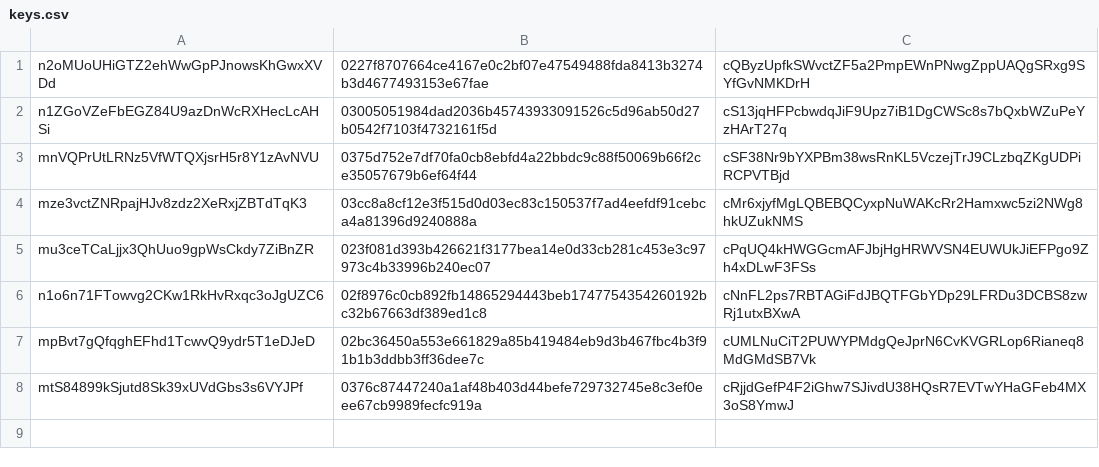
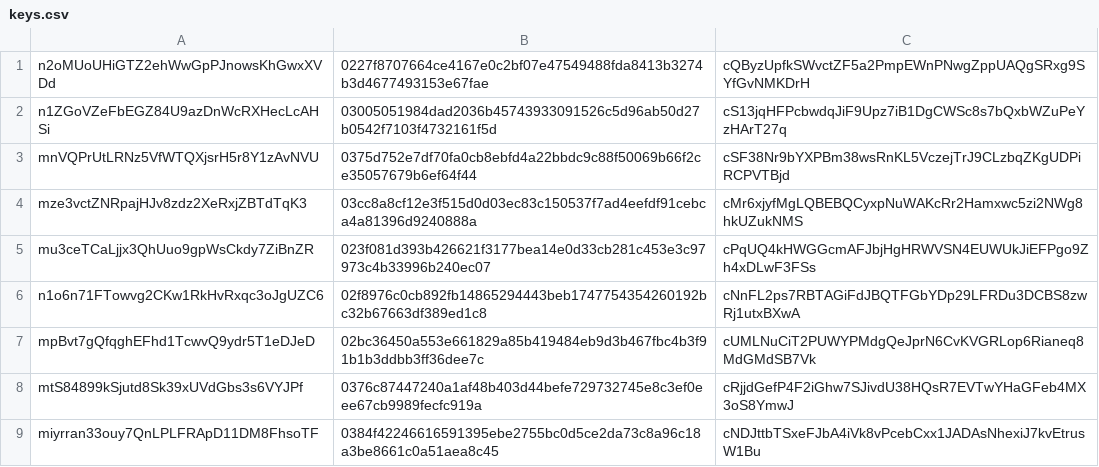
Before and after one commit to m2pathan/bitcoin_ruby_wallet, a CSV file: keys.csv, drawn as a sheet; the diff names each change by its address in the sheet, - before the commit and + after, or states it on an @@ line.

```diff
--- a/keys.csv
+++ b/keys.csv
+row 9: miyrran33ouy7QnLPLFRApD11DM8FhsoTF | 0384f42246616591395ebe2755bc0d5ce2da73c8a96c18a3be8661c0a51aea8c45 | cNDJttbTSxeFJbA4iVk8vPcebCxx1JADAsNhexiJ7kvEtrusW1Bu
```
Also changed, not shown: 1 other file.
